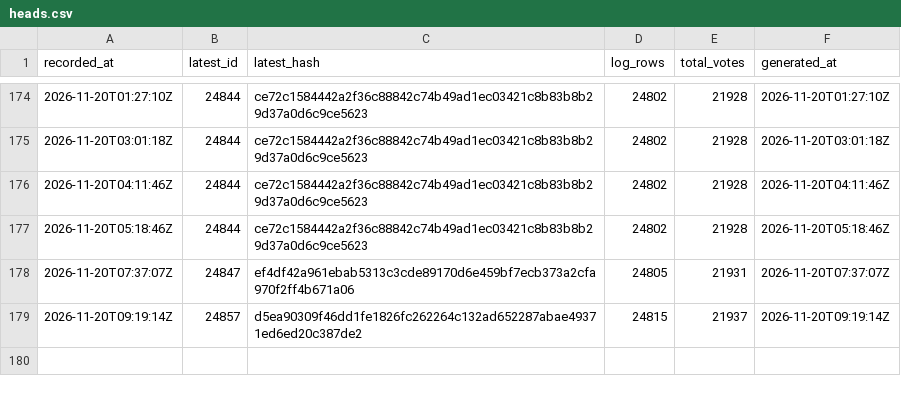
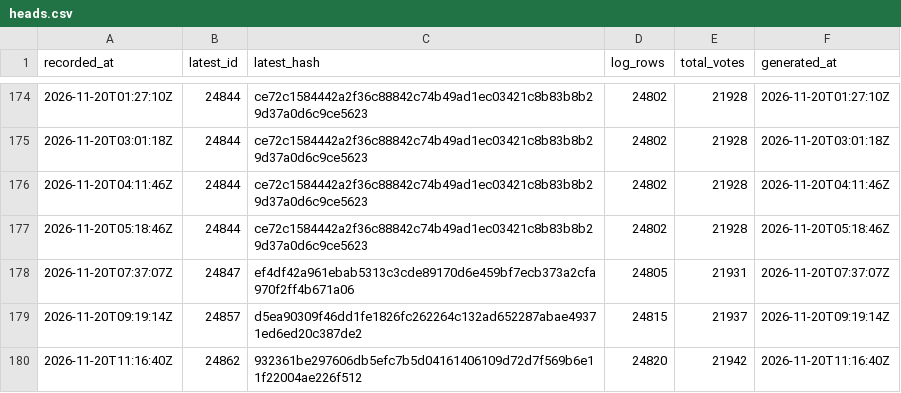
Before and after one commit to listastudentore-afk/lista-studentore-audit, a CSV file: heads.csv, drawn as a sheet; only a part is shown, gaps mark what is left out; the diff names each change by its address in the sheet, - before the commit and + after, or states it on an @@ line.

```diff
--- a/heads.csv
+++ b/heads.csv
+row 180: 2026-11-20T11:16:40Z | 24862 | 932361be297606db5efc7b5d04161406109d72d7f569b6e11f22004ae226f512 | 24820 | 21942 | 2026-11-20T11:16:40Z
```
Also changed, not shown: tirana-heads.csv, 1 other file.
